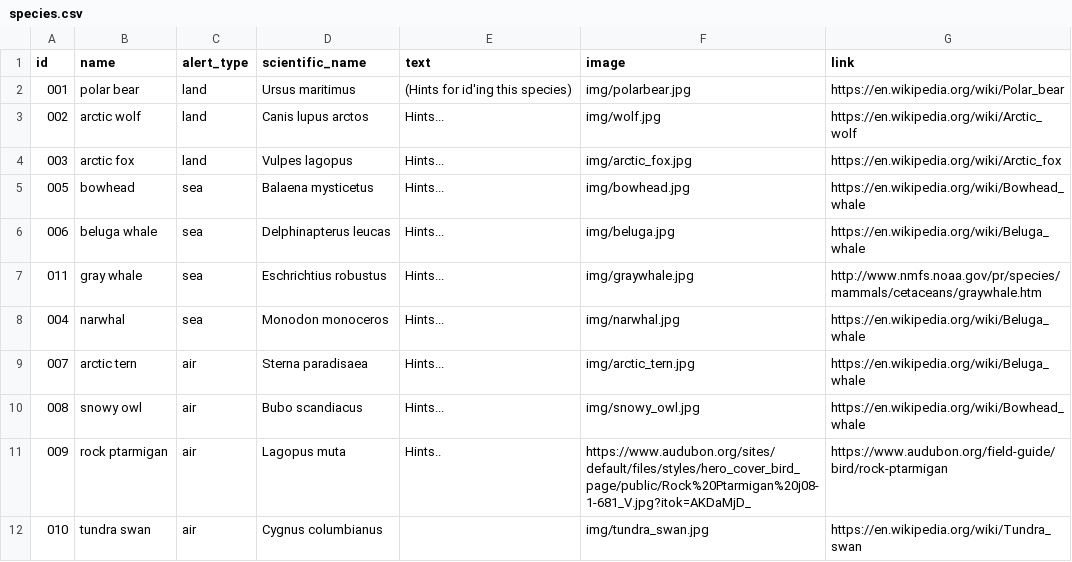
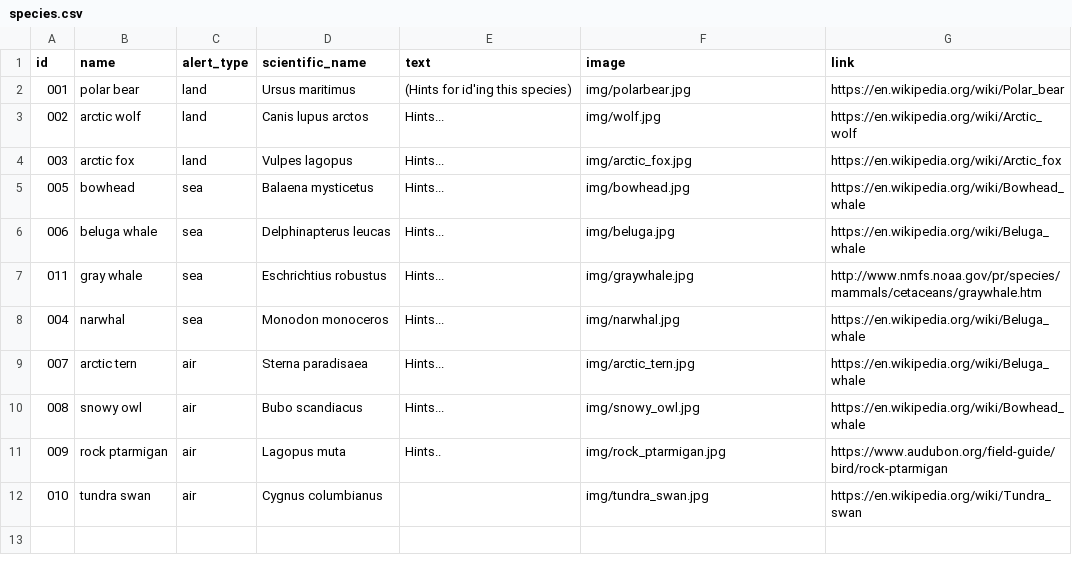
Before and after one commit to bcfuchs/animal_spotter_2, a CSV file: www/data/species.csv, drawn as a sheet.

```diff
--- a/www/data/species.csv
+++ b/www/data/species.csv
@@ -10,3 +10,3 @@
 "008","snowy owl","air","Bubo scandiacus","Hints...","img/snowy_owl.jpg","https://en.wikipedia.org/wiki/Bowhead_whale"
-"009","rock ptarmigan","air","Lagopus muta","Hints..","https://www.audubon.org/sites/default/files/styles/hero_cover_bird_page/public/Rock%20Ptarmigan%20j08-1-681_V.jpg?itok=AKDaMjD_","https://www.audubon.org/field-guide/bird/rock-ptarmigan"
+"009","rock ptarmigan","air","Lagopus muta","Hints..","img/rock_ptarmigan.jpg","https://www.audubon.org/field-guide/bird/rock-ptarmigan"
 "010","tundra swan","air","Cygnus columbianus","","img/tundra_swan.jpg","https://en.wikipedia.org/wiki/Tundra_swan"
```
Also changed, not shown: 9 other files.
